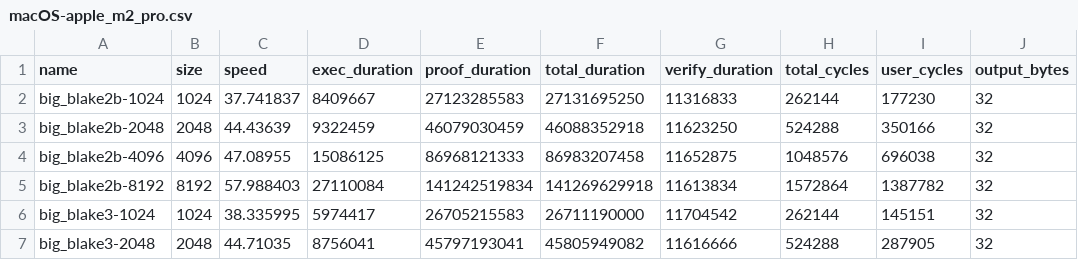
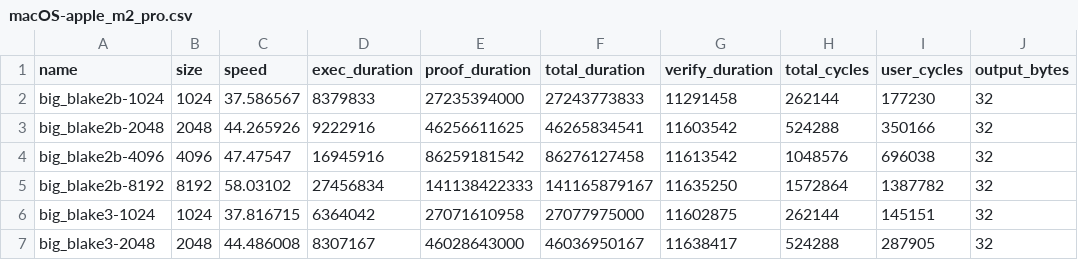
Before and after one commit to risc0/ghpages, a CSV file: dev/benchmarks/macOS-apple_m2_pro.csv, drawn as a sheet; only a part is shown; the diff covers the shown part only; the diff names each change by its address in the sheet, - before the commit and + after, or states it on an @@ line.

```diff
--- a/dev/benchmarks/macOS-apple_m2_pro.csv
+++ b/dev/benchmarks/macOS-apple_m2_pro.csv
-C2 (speed): 37.741837
+C2 (speed): 37.586567
-D2 (exec_duration): 8409667
+D2 (exec_duration): 8379833
-E2 (proof_duration): 27123285583
+E2 (proof_duration): 27235394000
-F2 (total_duration): 27131695250
+F2 (total_duration): 27243773833
-G2 (verify_duration): 11316833
+G2 (verify_duration): 11291458
-C3 (speed): 44.43639
+C3 (speed): 44.265926
-D3 (exec_duration): 9322459
+D3 (exec_duration): 9222916
-E3 (proof_duration): 46079030459
+E3 (proof_duration): 46256611625
-F3 (total_duration): 46088352918
+F3 (total_duration): 46265834541
-G3 (verify_duration): 11623250
+G3 (verify_duration): 11603542
-C4 (speed): 47.08955
+C4 (speed): 47.47547
-D4 (exec_duration): 15086125
+D4 (exec_duration): 16945916
-E4 (proof_duration): 86968121333
+E4 (proof_duration): 86259181542
-F4 (total_duration): 86983207458
+F4 (total_duration): 86276127458
-G4 (verify_duration): 11652875
+G4 (verify_duration): 11613542
-C5 (speed): 57.988403
+C5 (speed): 58.03102
-D5 (exec_duration): 27110084
+D5 (exec_duration): 27456834
-E5 (proof_duration): 141242519834
+E5 (proof_duration): 141138422333
-F5 (total_duration): 141269629918
+F5 (total_duration): 141165879167
-G5 (verify_duration): 11613834
+G5 (verify_duration): 11635250
-C6 (speed): 38.335995
+C6 (speed): 37.816715
-D6 (exec_duration): 5974417
+D6 (exec_duration): 6364042
-E6 (proof_duration): 26705215583
+E6 (proof_duration): 27071610958
-F6 (total_duration): 26711190000
+F6 (total_duration): 27077975000
-G6 (verify_duration): 11704542
+G6 (verify_duration): 11602875
-C7 (speed): 44.71035
+C7 (speed): 44.486008
-D7 (exec_duration): 8756041
+D7 (exec_duration): 8307167
-E7 (proof_duration): 45797193041
+E7 (proof_duration): 46028643000
-F7 (total_duration): 45805949082
+F7 (total_duration): 46036950167
-G7 (verify_duration): 11616666
+G7 (verify_duration): 11638417
```
Also changed, not shown: 152 edited cells elsewhere in this file, dev/benchmarks/Linux-nvidia_rtx_4090.csv, 4 other files.
